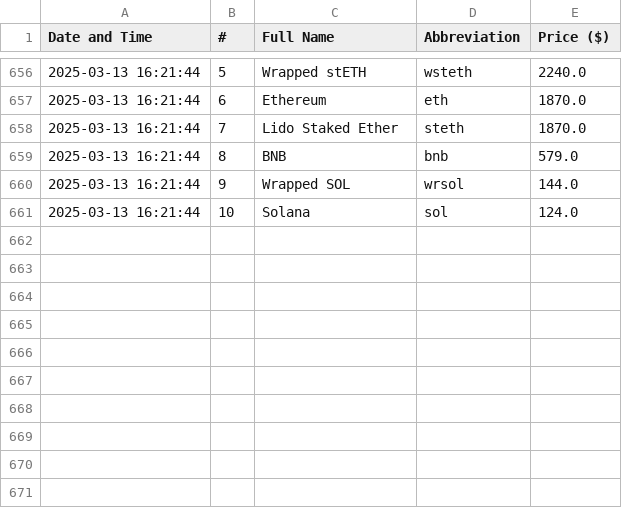
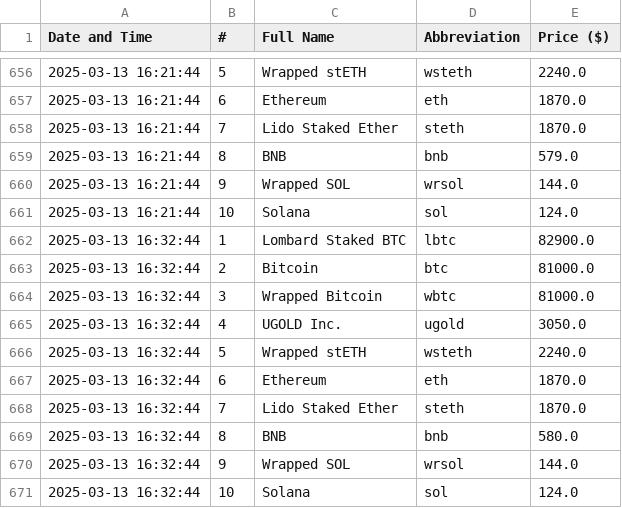
Before and after one commit to davidN1324-byte/Parsing_Crypto_Currency, a CSV file: cryptocurrencies_history.csv, drawn as a sheet; only a part is shown, gaps mark what is left out; the diff names each change by its address in the sheet, - before the commit and + after, or states it on an @@ line.

```diff
--- a/cryptocurrencies_history.csv
+++ b/cryptocurrencies_history.csv
+row 662: 2025-03-13 16:32:44 | 1 | Lombard Staked BTC | lbtc | 82900.0
+row 663: 2025-03-13 16:32:44 | 2 | Bitcoin | btc | 81000.0
+row 664: 2025-03-13 16:32:44 | 3 | Wrapped Bitcoin | wbtc | 81000.0
+row 665: 2025-03-13 16:32:44 | 4 | UGOLD Inc. | ugold | 3050.0
+row 666: 2025-03-13 16:32:44 | 5 | Wrapped stETH | wsteth | 2240.0
+row 667: 2025-03-13 16:32:44 | 6 | Ethereum | eth | 1870.0
+row 668: 2025-03-13 16:32:44 | 7 | Lido Staked Ether | steth | 1870.0
+row 669: 2025-03-13 16:32:44 | 8 | BNB | bnb | 580.0
+row 670: 2025-03-13 16:32:44 | 9 | Wrapped SOL | wrsol | 144.0
+row 671: 2025-03-13 16:32:44 | 10 | Solana | sol | 124.0
```
